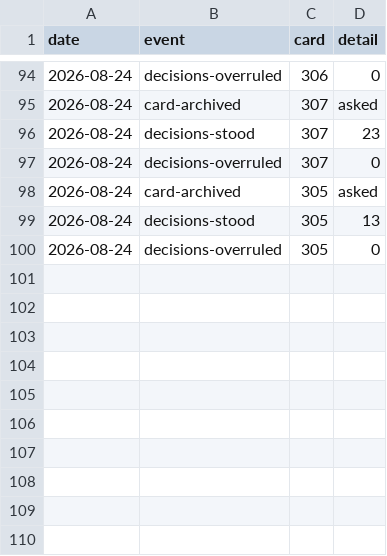
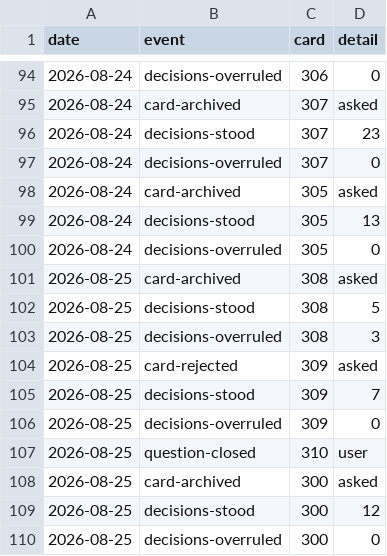
Before and after one commit to ai4kanban/ai4kanban, a CSV file: docs/kanban/record.csv, drawn as a sheet; only a part is shown, gaps mark what is left out.

Commit message:
feat: add diff approval flow for auto deliveries
Adds full support for requiring user approval of a delivery's exact tree before it lands automatically:
- New board-wide "Require diff approval before landing" setting (disabled by default)
- Add `akb approve` CLI command to sign off on pending delivery trees
- Add UI approval tab on card pages for approving pending deliveries
- Tie approvals to base commit and tree fingerprint, cancelling approval if either changes before landing
- Log approval and cancellation events in delivery audit records
- Deliveries waiting for approval hold outside the landing queue to avoid blocking other work
- Update all relevant documentation including user guides, CLI help, and UI reference
- Clean up completed #308 todo items and remove obsolete task files

```diff
--- a/docs/kanban/record.csv
+++ b/docs/kanban/record.csv
@@ -100 +100,11 @@ date,event,card,detail
 2026-08-24,decisions-overruled,305,0
+2026-08-25,card-archived,308,asked
+2026-08-25,decisions-stood,308,5
+2026-08-25,decisions-overruled,308,3
+2026-08-25,card-rejected,309,asked
+2026-08-25,decisions-stood,309,7
+2026-08-25,decisions-overruled,309,0
+2026-08-25,question-closed,310,user
+2026-08-25,card-archived,300,asked
+2026-08-25,decisions-stood,300,12
+2026-08-25,decisions-overruled,300,0
```
Also changed, not shown: docs/kanban/metrics.csv, 39 other files.
